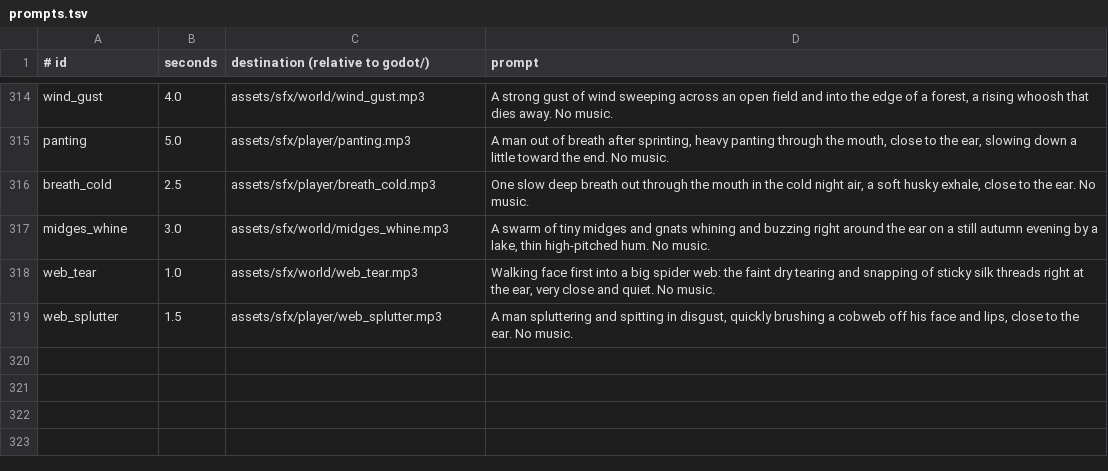
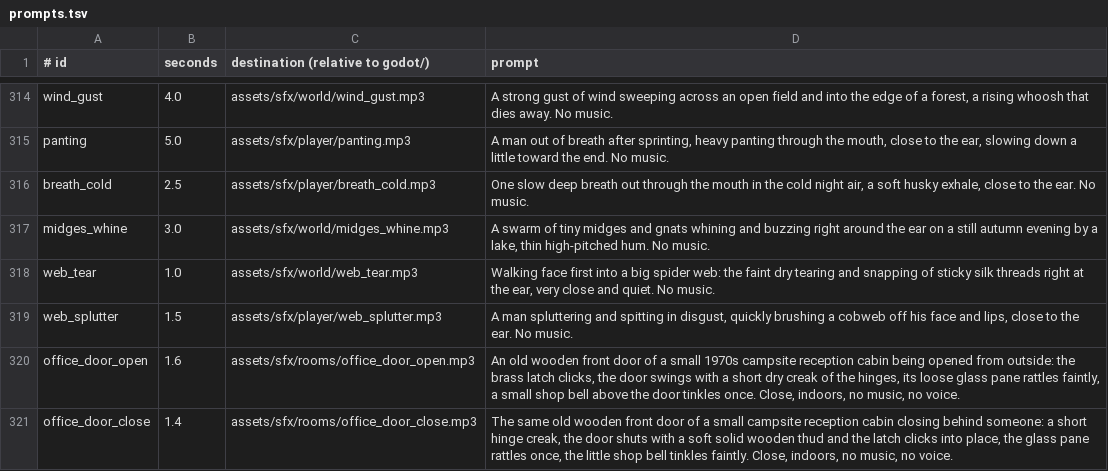
Before and after one commit to risafuranku/summercamp, a TSV file: tools/audiogen/prompts.tsv, drawn as a sheet; only a part is shown, gaps mark what is left out.

```diff
--- a/tools/audiogen/prompts.tsv
+++ b/tools/audiogen/prompts.tsv
@@ -319 +319,3 @@ web_tear	1.0	assets/sfx/world/web_tear.mp3	Walking face first into a big spider
 web_splutter	1.5	assets/sfx/player/web_splutter.mp3	A man spluttering and spitting in disgust, quickly brushing a cobweb off his face and lips, close to the ear. No music.
+office_door_open	1.6	assets/sfx/rooms/office_door_open.mp3	An old wooden front door of a small 1970s campsite reception cabin being opened from outside: the brass latch clicks, the door swings with a short dry creak of the hinges, its loose glass pane rattles faintly, a small shop bell above the door tinkles once. Close, indoors, no music, no voice.
+office_door_close	1.4	assets/sfx/rooms/office_door_close.mp3	The same old wooden front door of a small campsite reception cabin closing behind someone: a short hinge creak, the door shuts with a soft solid wooden thud and the latch clicks into place, the glass pane rattles once, the little shop bell tinkles faintly. Close, indoors, no music, no voice.
```
Also changed, not shown: tools/artgen/prompts.tsv, 38 other files.
